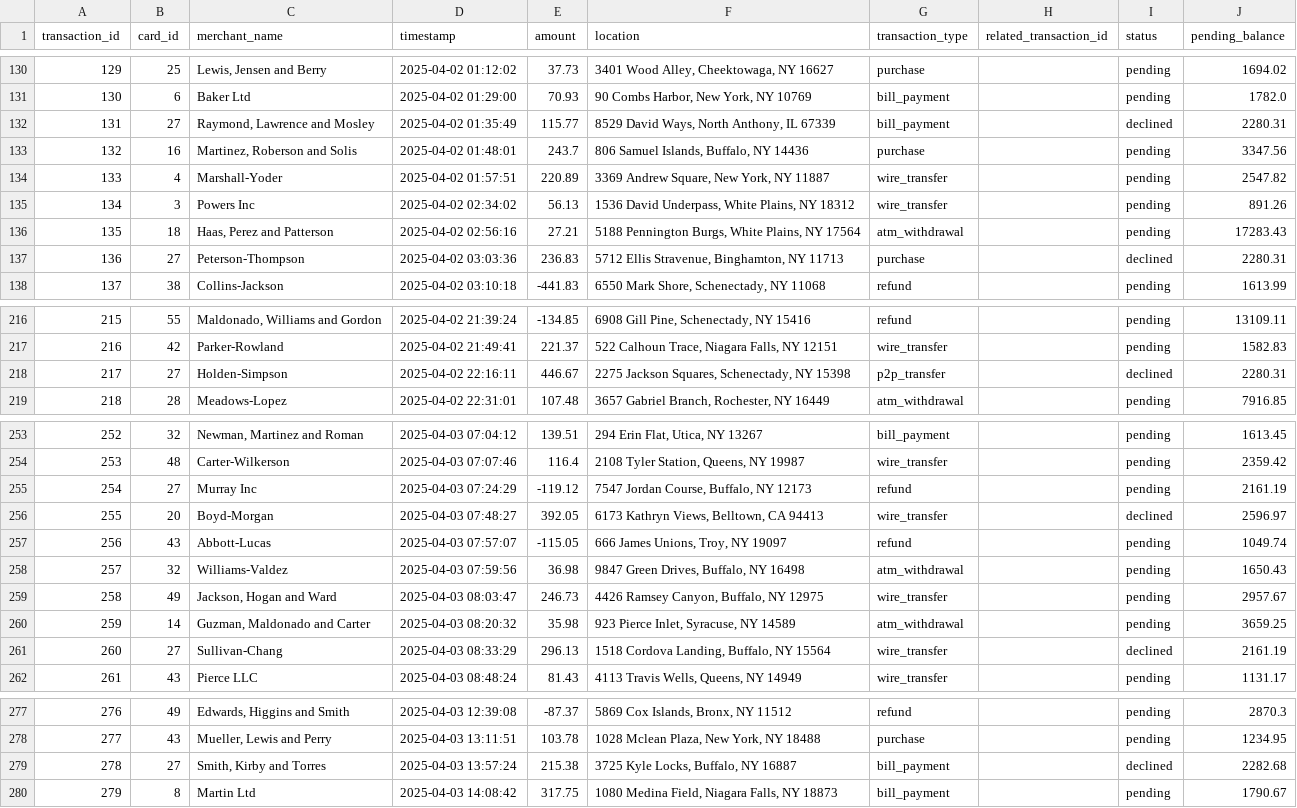
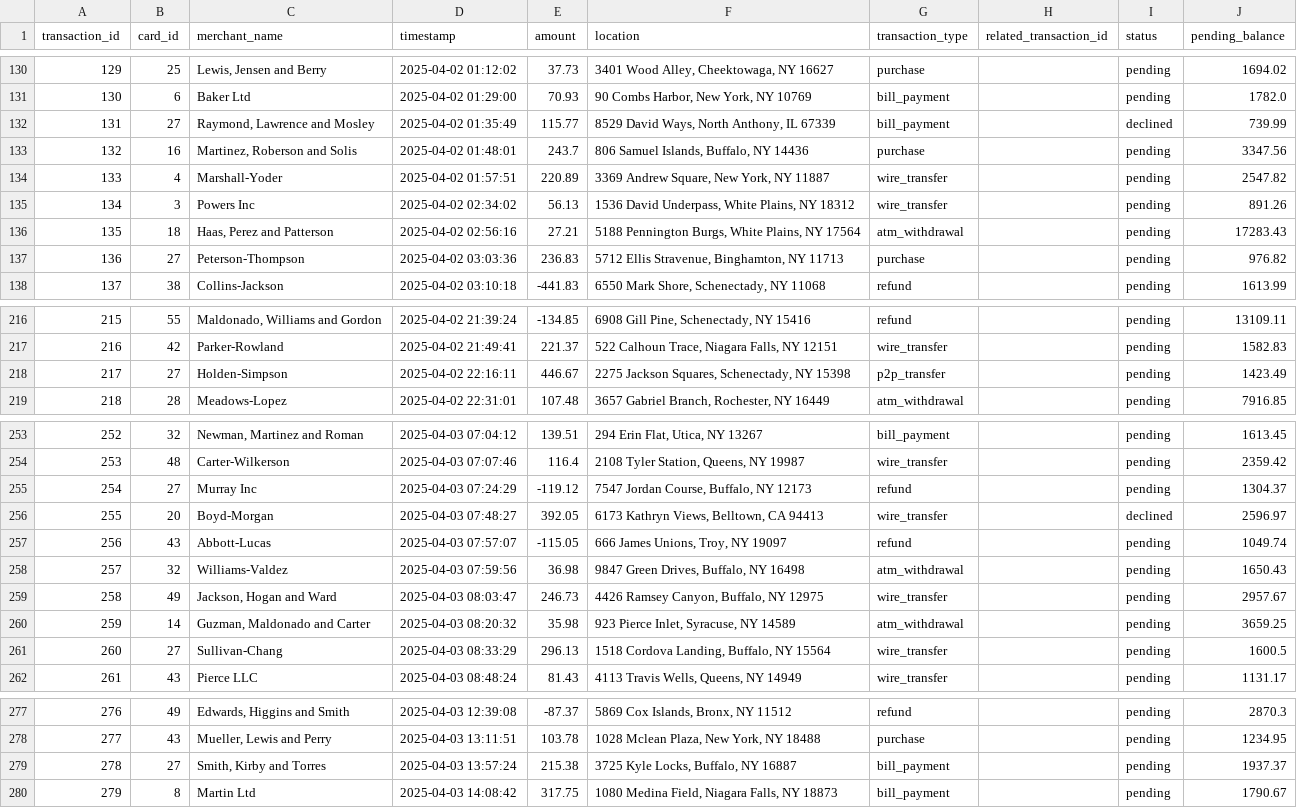
Before and after one commit to aaru15sharma/lambdaarchi-creditcard-transactions, a CSV file: data/output/stream_transactions.csv, drawn as a sheet; only a part is shown, gaps mark what is left out; the diff covers the shown part only.

```diff
--- a/data/output/stream_transactions.csv
+++ b/data/output/stream_transactions.csv
@@ -131,3 +131,3 @@ transaction_id,card_id,merchant_name,timestamp,amount,location,transaction_type,
 130,6,Baker Ltd,2025-04-02 01:29:00,70.93,"90 Combs Harbor, New York, NY 10769",bill_payment,,pending,1782.0
-131,27,"Raymond, Lawrence and Mosley",2025-04-02 01:35:49,115.77,"8529 David Ways, North Anthony, IL 67339",bill_payment,,declined,2280.31
+131,27,"Raymond, Lawrence and Mosley",2025-04-02 01:35:49,115.77,"8529 David Ways, North Anthony, IL 67339",bill_payment,,declined,739.99
 132,16,"Martinez, Roberson and Solis",2025-04-02 01:48:01,243.7,"806 Samuel Islands, Buffalo, NY 14436",purchase,,pending,3347.56
@@ -136,3 +136,3 @@ transaction_id,card_id,merchant_name,timestamp,amount,location,transaction_type,
 135,18,"Haas, Perez and Patterson",2025-04-02 02:56:16,27.21,"5188 Pennington Burgs, White Plains, NY 17564",atm_withdrawal,,pending,17283.43
-136,27,Peterson-Thompson,2025-04-02 03:03:36,236.83,"5712 Ellis Stravenue, Binghamton, NY 11713",purchase,,declined,2280.31
+136,27,Peterson-Thompson,2025-04-02 03:03:36,236.83,"5712 Ellis Stravenue, Binghamton, NY 11713",purchase,,pending,976.82
 137,38,Collins-Jackson,2025-04-02 03:10:18,-441.83,"6550 Mark Shore, Schenectady, NY 11068",refund,,pending,1613.99
@@ -217,3 +217,3 @@ transaction_id,card_id,merchant_name,timestamp,amount,location,transaction_type,
 216,42,Parker-Rowland,2025-04-02 21:49:41,221.37,"522 Calhoun Trace, Niagara Falls, NY 12151",wire_transfer,,pending,1582.83
-217,27,Holden-Simpson,2025-04-02 22:16:11,446.67,"2275 Jackson Squares, Schenectady, NY 15398",p2p_transfer,,declined,2280.31
+217,27,Holden-Simpson,2025-04-02 22:16:11,446.67,"2275 Jackson Squares, Schenectady, NY 15398",p2p_transfer,,pending,1423.49
 218,28,Meadows-Lopez,2025-04-02 22:31:01,107.48,"3657 Gabriel Branch, Rochester, NY 16449",atm_withdrawal,,pending,7916.85
@@ -254,3 +254,3 @@ transaction_id,card_id,merchant_name,timestamp,amount,location,transaction_type,
 253,48,Carter-Wilkerson,2025-04-03 07:07:46,116.4,"2108 Tyler Station, Queens, NY 19987",wire_transfer,,pending,2359.42
-254,27,Murray Inc,2025-04-03 07:24:29,-119.12,"7547 Jordan Course, Buffalo, NY 12173",refund,,pending,2161.19
+254,27,Murray Inc,2025-04-03 07:24:29,-119.12,"7547 Jordan Course, Buffalo, NY 12173",refund,,pending,1304.37
 255,20,Boyd-Morgan,2025-04-03 07:48:27,392.05,"6173 Kathryn Views, Belltown, CA 94413",wire_transfer,,declined,2596.97
@@ -260,3 +260,3 @@ transaction_id,card_id,merchant_name,timestamp,amount,location,transaction_type,
 259,14,"Guzman, Maldonado and Carter",2025-04-03 08:20:32,35.98,"923 Pierce Inlet, Syracuse, NY 14589",atm_withdrawal,,pending,3659.25
-260,27,Sullivan-Chang,2025-04-03 08:33:29,296.13,"1518 Cordova Landing, Buffalo, NY 15564",wire_transfer,,declined,2161.19
+260,27,Sullivan-Chang,2025-04-03 08:33:29,296.13,"1518 Cordova Landing, Buffalo, NY 15564",wire_transfer,,pending,1600.5
 261,43,Pierce LLC,2025-04-03 08:48:24,81.43,"4113 Travis Wells, Queens, NY 14949",wire_transfer,,pending,1131.17
@@ -278,3 +278,3 @@ transaction_id,card_id,merchant_name,timestamp,amount,location,transaction_type,
 277,43,"Mueller, Lewis and Perry",2025-04-03 13:11:51,103.78,"1028 Mclean Plaza, New York, NY 18488",purchase,,pending,1234.95
-278,27,"Smith, Kirby and Torres",2025-04-03 13:57:24,215.38,"3725 Kyle Locks, Buffalo, NY 16887",bill_payment,,declined,2282.68
+278,27,"Smith, Kirby and Torres",2025-04-03 13:57:24,215.38,"3725 Kyle Locks, Buffalo, NY 16887",bill_payment,,pending,1937.37
 279,8,Martin Ltd,2025-04-03 14:08:42,317.75,"1080 Medina Field, Niagara Falls, NY 18873",bill_payment,,pending,1790.67
```
Also changed, not shown: 6 edited cells elsewhere in this file, data/output/batch_transactions.csv, data/output/cards_updated.csv, 2 other files.
